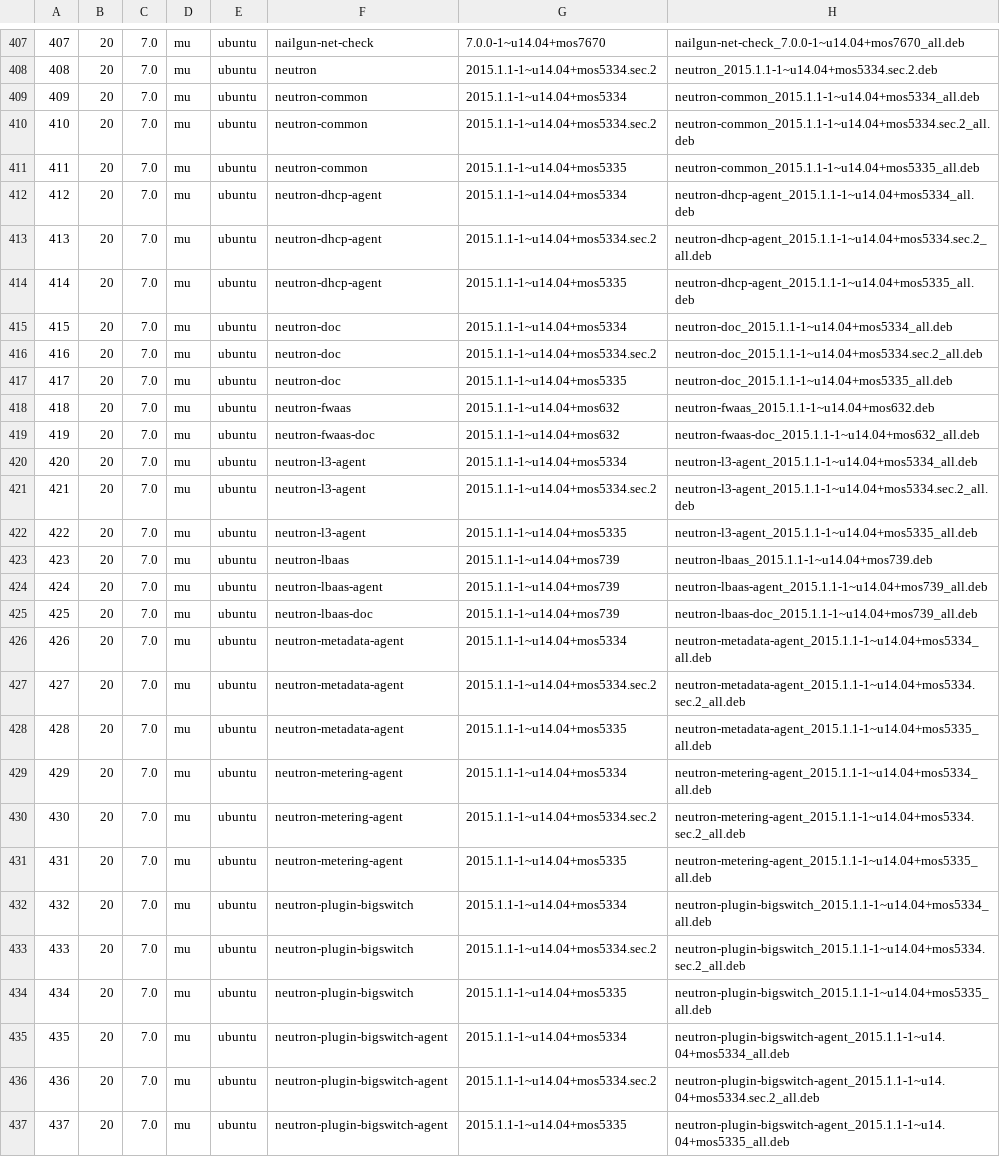
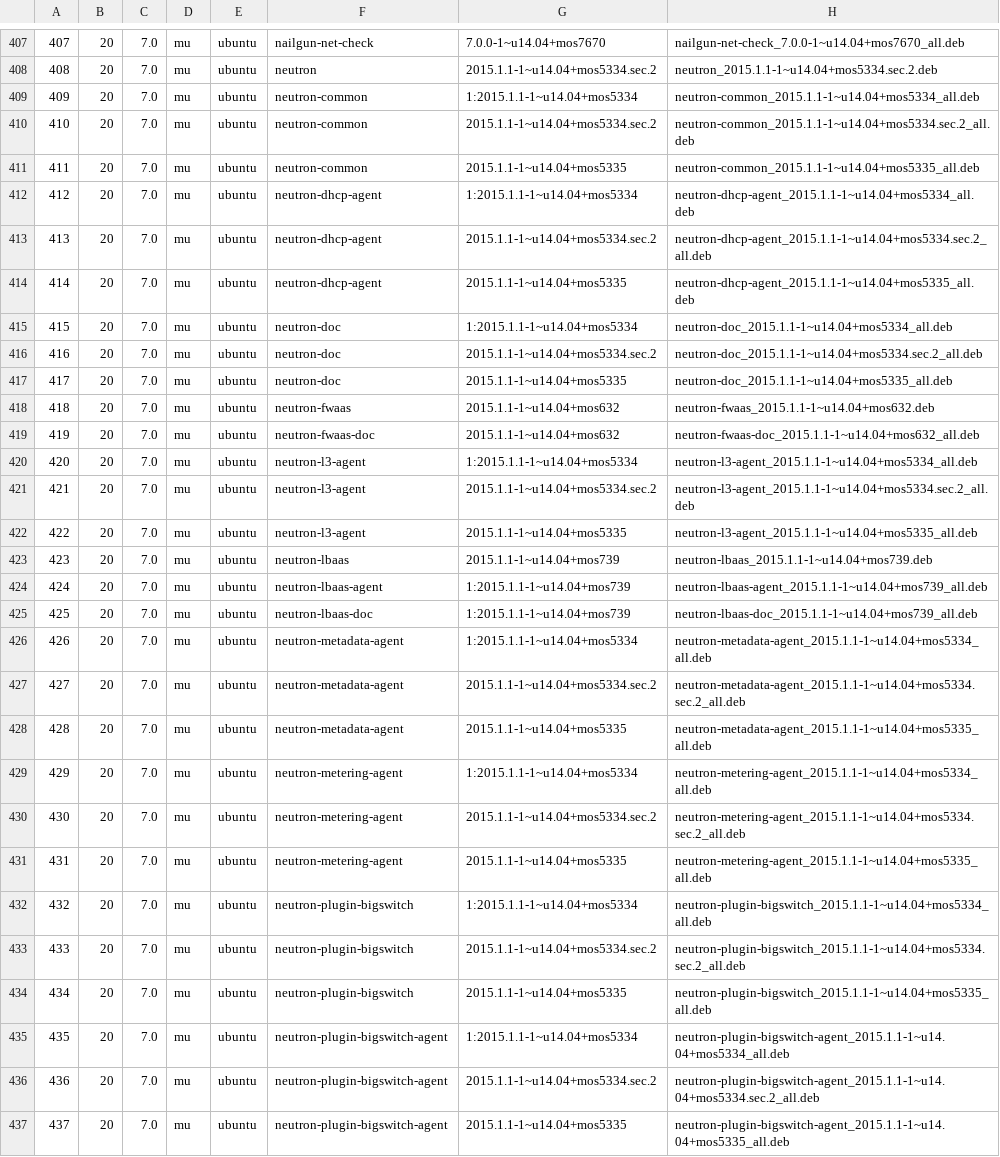
Before and after one commit to f3flight/timmy-customtest, a TSV file: db/versions/7.0/versions.tsv, drawn as a sheet; only a part is shown, gaps mark what is left out; the diff covers the shown part only.

```diff
--- a/db/versions/7.0/versions.tsv
+++ b/db/versions/7.0/versions.tsv
@@ -408,9 +408,9 @@
 408   	20	7.0	mu	ubuntu	neutron	2015.1.1-1~u14.04+mos5334.sec.2	neutron_2015.1.1-1~u14.04+mos5334.sec.2.deb
-409   	20	7.0	mu	ubuntu	neutron-common	2015.1.1-1~u14.04+mos5334	neutron-common_2015.1.1-1~u14.04+mos5334_all.deb
+409   	20	7.0	mu	ubuntu	neutron-common	1:2015.1.1-1~u14.04+mos5334	neutron-common_2015.1.1-1~u14.04+mos5334_all.deb
 410   	20	7.0	mu	ubuntu	neutron-common	2015.1.1-1~u14.04+mos5334.sec.2	neutron-common_2015.1.1-1~u14.04+mos5334.sec.2_all.deb
 411   	20	7.0	mu	ubuntu	neutron-common	2015.1.1-1~u14.04+mos5335	neutron-common_2015.1.1-1~u14.04+mos5335_all.deb
-412   	20	7.0	mu	ubuntu	neutron-dhcp-agent	2015.1.1-1~u14.04+mos5334	neutron-dhcp-agent_2015.1.1-1~u14.04+mos5334_all.deb
+412   	20	7.0	mu	ubuntu	neutron-dhcp-agent	1:2015.1.1-1~u14.04+mos5334	neutron-dhcp-agent_2015.1.1-1~u14.04+mos5334_all.deb
 413   	20	7.0	mu	ubuntu	neutron-dhcp-agent	2015.1.1-1~u14.04+mos5334.sec.2	neutron-dhcp-agent_2015.1.1-1~u14.04+mos5334.sec.2_all.deb
 414   	20	7.0	mu	ubuntu	neutron-dhcp-agent	2015.1.1-1~u14.04+mos5335	neutron-dhcp-agent_2015.1.1-1~u14.04+mos5335_all.deb
-415   	20	7.0	mu	ubuntu	neutron-doc	2015.1.1-1~u14.04+mos5334	neutron-doc_2015.1.1-1~u14.04+mos5334_all.deb
+415   	20	7.0	mu	ubuntu	neutron-doc	1:2015.1.1-1~u14.04+mos5334	neutron-doc_2015.1.1-1~u14.04+mos5334_all.deb
 416   	20	7.0	mu	ubuntu	neutron-doc	2015.1.1-1~u14.04+mos5334.sec.2	neutron-doc_2015.1.1-1~u14.04+mos5334.sec.2_all.deb
@@ -419,3 +419,3 @@
 419   	20	7.0	mu	ubuntu	neutron-fwaas-doc	2015.1.1-1~u14.04+mos632	neutron-fwaas-doc_2015.1.1-1~u14.04+mos632_all.deb
-420   	20	7.0	mu	ubuntu	neutron-l3-agent	2015.1.1-1~u14.04+mos5334	neutron-l3-agent_2015.1.1-1~u14.04+mos5334_all.deb
+420   	20	7.0	mu	ubuntu	neutron-l3-agent	1:2015.1.1-1~u14.04+mos5334	neutron-l3-agent_2015.1.1-1~u14.04+mos5334_all.deb
 421   	20	7.0	mu	ubuntu	neutron-l3-agent	2015.1.1-1~u14.04+mos5334.sec.2	neutron-l3-agent_2015.1.1-1~u14.04+mos5334.sec.2_all.deb
@@ -423,14 +423,14 @@
 423   	20	7.0	mu	ubuntu	neutron-lbaas	2015.1.1-1~u14.04+mos739	neutron-lbaas_2015.1.1-1~u14.04+mos739.deb
-424   	20	7.0	mu	ubuntu	neutron-lbaas-agent	2015.1.1-1~u14.04+mos739	neutron-lbaas-agent_2015.1.1-1~u14.04+mos739_all.deb
-425   	20	7.0	mu	ubuntu	neutron-lbaas-doc	2015.1.1-1~u14.04+mos739	neutron-lbaas-doc_2015.1.1-1~u14.04+mos739_all.deb
-426   	20	7.0	mu	ubuntu	neutron-metadata-agent	2015.1.1-1~u14.04+mos5334	neutron-metadata-agent_2015.1.1-1~u14.04+mos5334_all.deb
+424   	20	7.0	mu	ubuntu	neutron-lbaas-agent	1:2015.1.1-1~u14.04+mos739	neutron-lbaas-agent_2015.1.1-1~u14.04+mos739_all.deb
+425   	20	7.0	mu	ubuntu	neutron-lbaas-doc	1:2015.1.1-1~u14.04+mos739	neutron-lbaas-doc_2015.1.1-1~u14.04+mos739_all.deb
+426   	20	7.0	mu	ubuntu	neutron-metadata-agent	1:2015.1.1-1~u14.04+mos5334	neutron-metadata-agent_2015.1.1-1~u14.04+mos5334_all.deb
 427   	20	7.0	mu	ubuntu	neutron-metadata-agent	2015.1.1-1~u14.04+mos5334.sec.2	neutron-metadata-agent_2015.1.1-1~u14.04+mos5334.sec.2_all.deb
 428   	20	7.0	mu	ubuntu	neutron-metadata-agent	2015.1.1-1~u14.04+mos5335	neutron-metadata-agent_2015.1.1-1~u14.04+mos5335_all.deb
-429   	20	7.0	mu	ubuntu	neutron-metering-agent	2015.1.1-1~u14.04+mos5334	neutron-metering-agent_2015.1.1-1~u14.04+mos5334_all.deb
+429   	20	7.0	mu	ubuntu	neutron-metering-agent	1:2015.1.1-1~u14.04+mos5334	neutron-metering-agent_2015.1.1-1~u14.04+mos5334_all.deb
 430   	20	7.0	mu	ubuntu	neutron-metering-agent	2015.1.1-1~u14.04+mos5334.sec.2	neutron-metering-agent_2015.1.1-1~u14.04+mos5334.sec.2_all.deb
 431   	20	7.0	mu	ubuntu	neutron-metering-agent	2015.1.1-1~u14.04+mos5335	neutron-metering-agent_2015.1.1-1~u14.04+mos5335_all.deb
-432   	20	7.0	mu	ubuntu	neutron-plugin-bigswitch	2015.1.1-1~u14.04+mos5334	neutron-plugin-bigswitch_2015.1.1-1~u14.04+mos5334_all.deb
+432   	20	7.0	mu	ubuntu	neutron-plugin-bigswitch	1:2015.1.1-1~u14.04+mos5334	neutron-plugin-bigswitch_2015.1.1-1~u14.04+mos5334_all.deb
 433   	20	7.0	mu	ubuntu	neutron-plugin-bigswitch	2015.1.1-1~u14.04+mos5334.sec.2	neutron-plugin-bigswitch_2015.1.1-1~u14.04+mos5334.sec.2_all.deb
 434   	20	7.0	mu	ubuntu	neutron-plugin-bigswitch	2015.1.1-1~u14.04+mos5335	neutron-plugin-bigswitch_2015.1.1-1~u14.04+mos5335_all.deb
-435   	20	7.0	mu	ubuntu	neutron-plugin-bigswitch-agent	2015.1.1-1~u14.04+mos5334	neutron-plugin-bigswitch-agent_2015.1.1-1~u14.04+mos5334_all.deb
+435   	20	7.0	mu	ubuntu	neutron-plugin-bigswitch-agent	1:2015.1.1-1~u14.04+mos5334	neutron-plugin-bigswitch-agent_2015.1.1-1~u14.04+mos5334_all.deb
 436   	20	7.0	mu	ubuntu	neutron-plugin-bigswitch-agent	2015.1.1-1~u14.04+mos5334.sec.2	neutron-plugin-bigswitch-agent_2015.1.1-1~u14.04+mos5334.sec.2_all.deb
```
Also changed, not shown: 8 added rows and 93 edited cells elsewhere in this file.
